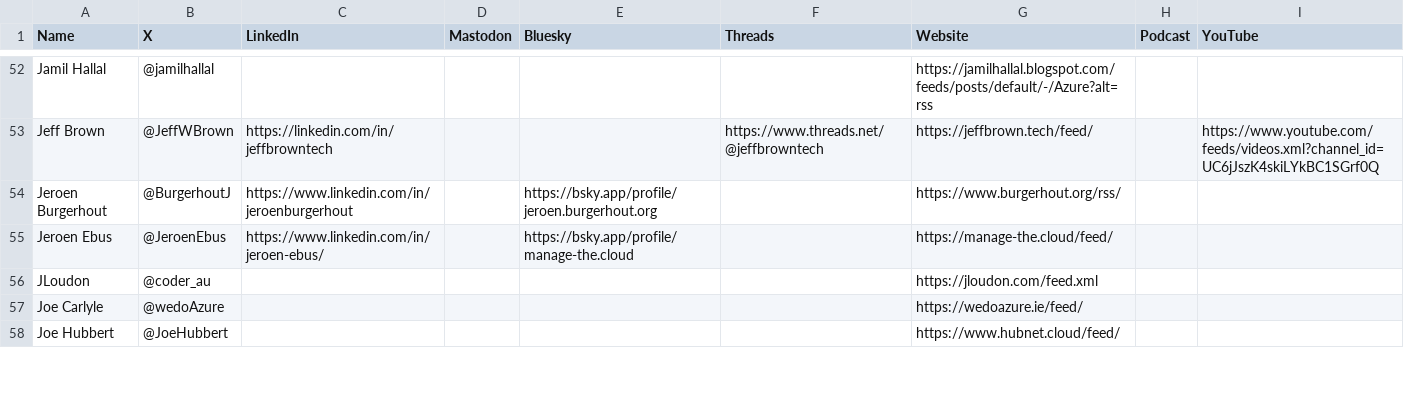
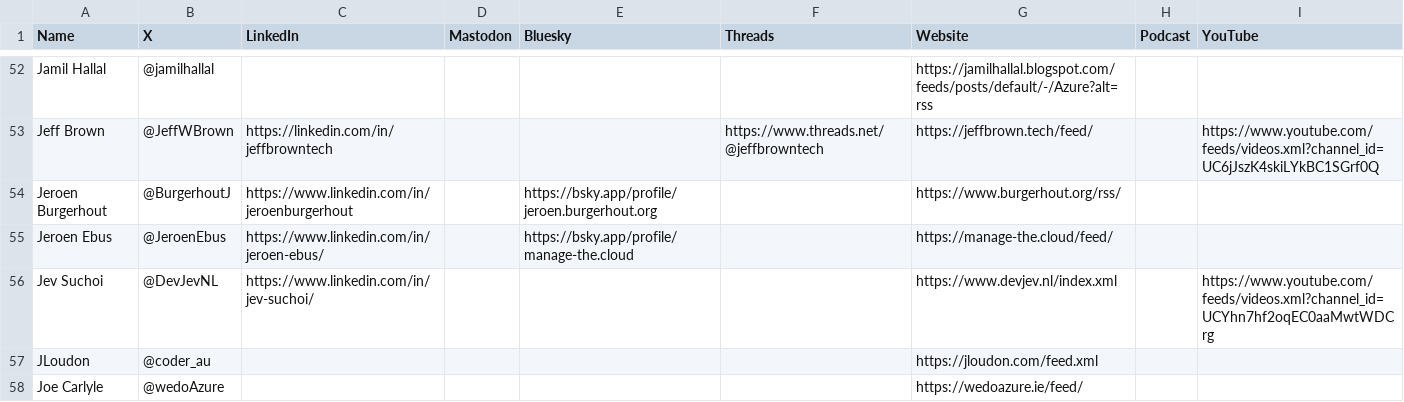
Before and after one commit to CloudDevDan/TheCloudPirate-Feeds, a CSV file: all-feeds.csv, drawn as a sheet; only a part is shown, gaps mark what is left out; the shorter side is filled out with more unchanged rows; the diff names each change by its address in the sheet, - before the commit and + after, or states it on an @@ line.

Commit message:
Added Jev Suchoi

```diff
--- a/all-feeds.csv
+++ b/all-feeds.csv
+row 56: Jev Suchoi | @DevJevNL | https://www.linkedin.com/in/jev-suchoi/ |  |  |  | https://www.devjev.nl/index.xml |  | https://www.youtube.com/feeds/videos.xml?channel_id=UCYhn7hf2oqEC0aaMwtWDCrg
```
